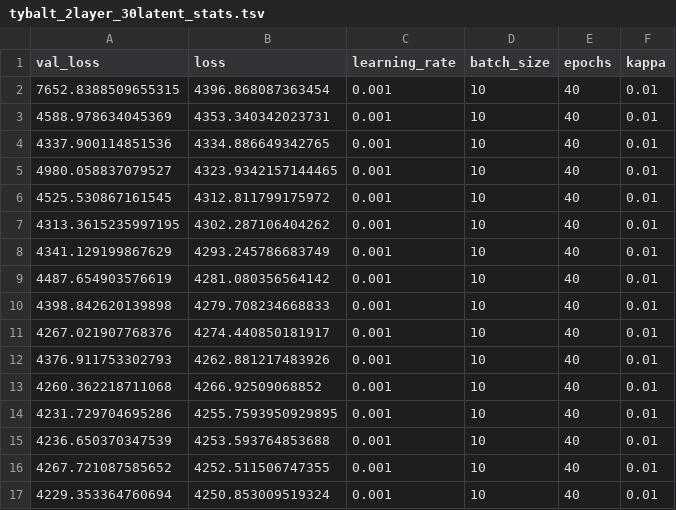
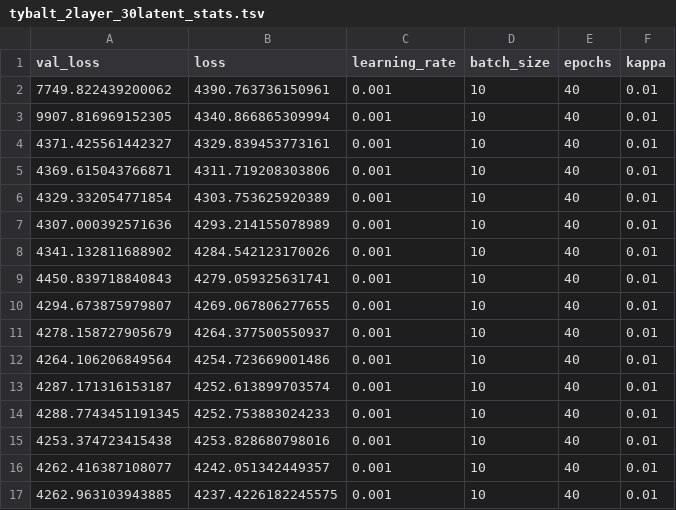
Before and after one commit to greenelab/generic-expression-patterns, a TSV file: human_cancer_analysis/logs/NN_2500_30/tybalt_2layer_30latent_stats.tsv, drawn as a sheet; only a part is shown; the diff covers the shown part only.

```diff
--- a/human_cancer_analysis/logs/NN_2500_30/tybalt_2layer_30latent_stats.tsv
+++ b/human_cancer_analysis/logs/NN_2500_30/tybalt_2layer_30latent_stats.tsv
@@ -1,17 +1,17 @@
 val_loss	loss	learning_rate	batch_size	epochs	kappa
-7652.8388509655315	4396.868087363454	0.001	10	40	0.01
-4588.978634045369	4353.340342023731	0.001	10	40	0.01
-4337.900114851536	4334.886649342765	0.001	10	40	0.01
-4980.058837079527	4323.9342157144465	0.001	10	40	0.01
-4525.530867161545	4312.811799175972	0.001	10	40	0.01
-4313.3615235997195	4302.287106404262	0.001	10	40	0.01
-4341.129199867629	4293.245786683749	0.001	10	40	0.01
-4487.654903576619	4281.080356564142	0.001	10	40	0.01
-4398.842620139898	4279.708234668833	0.001	10	40	0.01
-4267.021907768376	4274.440850181917	0.001	10	40	0.01
-4376.911753302793	4262.881217483926	0.001	10	40	0.01
-4260.362218711068	4266.92509068852	0.001	10	40	0.01
-4231.729704695286	4255.7593950929895	0.001	10	40	0.01
-4236.650370347539	4253.593764853688	0.001	10	40	0.01
-4267.721087585652	4252.511506747355	0.001	10	40	0.01
-4229.353364760694	4250.853009519324	0.001	10	40	0.01
+7749.822439200062	4390.763736150961	0.001	10	40	0.01
+9907.816969152305	4340.866865309994	0.001	10	40	0.01
+4371.425561442327	4329.839453773161	0.001	10	40	0.01
+4369.615043766871	4311.719208303806	0.001	10	40	0.01
+4329.332054771854	4303.753625920389	0.001	10	40	0.01
+4307.000392571636	4293.214155078989	0.001	10	40	0.01
+4341.132811688902	4284.542123170026	0.001	10	40	0.01
+4450.839718840843	4279.059325631741	0.001	10	40	0.01
+4294.673875979807	4269.067806277655	0.001	10	40	0.01
+4278.158727905679	4264.377500550937	0.001	10	40	0.01
+4264.106206849564	4254.723669001486	0.001	10	40	0.01
+4287.171316153187	4252.613899703574	0.001	10	40	0.01
+4288.7743451191345	4252.753883024233	0.001	10	40	0.01
+4253.374723415438	4253.828680798016	0.001	10	40	0.01
+4262.416387108077	4242.051342449357	0.001	10	40	0.01
+4262.963103943885	4237.4226182245575	0.001	10	40	0.01
```
Also changed, not shown: 48 edited cells elsewhere in this file, human_cancer_analysis/generic_pathway_summary_GSE11352.tsv, 12 other files.
